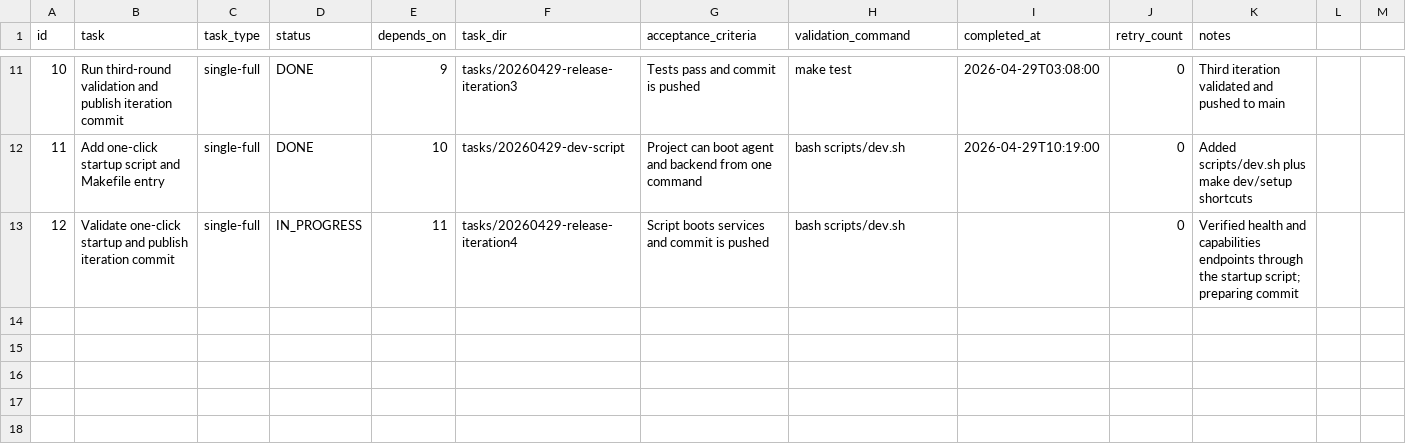
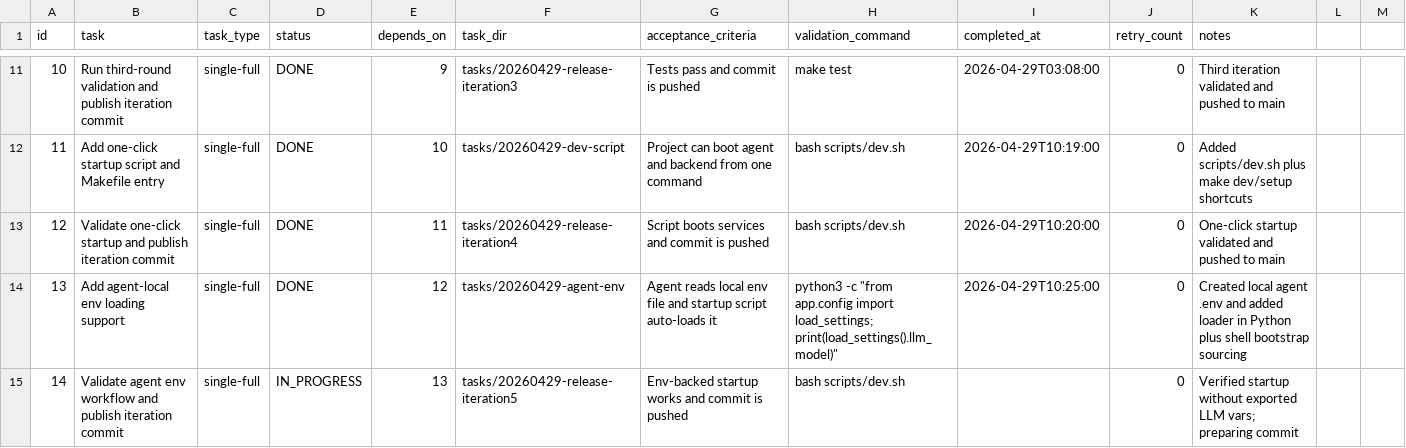
Before and after one commit to qingbingwei/homework-agent, a CSV file: .codex-tasks/20260429-homework-agent-epic/SUBTASKS.csv, drawn as a sheet; only a part is shown, gaps mark what is left out.

Commit message:
feat: load agent settings from local env file
Teach the Python agent and the one-command bootstrap flow to read `agent/.env` automatically so local model configuration no longer requires manual shell exports.

```diff
--- a/.codex-tasks/20260429-homework-agent-epic/SUBTASKS.csv
+++ b/.codex-tasks/20260429-homework-agent-epic/SUBTASKS.csv
@@ -12,2 +12,4 @@ id,task,task_type,status,depends_on,task_dir,acceptance_criteria,validation_comm
 11,Add one-click startup script and Makefile entry,single-full,DONE,10,tasks/20260429-dev-script,Project can boot agent and backend from one command,bash scripts/dev.sh,2026-04-29T10:19:00,0,Added scripts/dev.sh plus make dev/setup shortcuts
-12,Validate one-click startup and publish iteration commit,single-full,IN_PROGRESS,11,tasks/20260429-release-iteration4,Script boots services and commit is pushed,bash scripts/dev.sh,,0,Verified health and capabilities endpoints through the startup script; preparing commit
+12,Validate one-click startup and publish iteration commit,single-full,DONE,11,tasks/20260429-release-iteration4,Script boots services and commit is pushed,bash scripts/dev.sh,2026-04-29T10:20:00,0,One-click startup validated and pushed to main
+13,Add agent-local env loading support,single-full,DONE,12,tasks/20260429-agent-env,Agent reads local env file and startup script auto-loads it,python3 -c "from app.config import load_settings; print(load_settings().llm_model)",2026-04-29T10:25:00,0,Created local agent .env and added loader in Python plus shell bootstrap sourcing
+14,Validate agent env workflow and publish iteration commit,single-full,IN_PROGRESS,13,tasks/20260429-release-iteration5,Env-backed startup works and commit is pushed,bash scripts/dev.sh,,0,Verified startup without exported LLM vars; preparing commit
```
Also changed, not shown: 3 other files.
